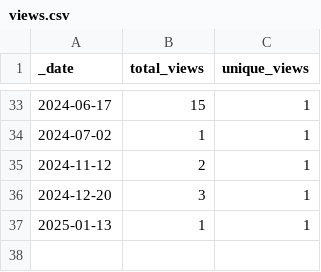
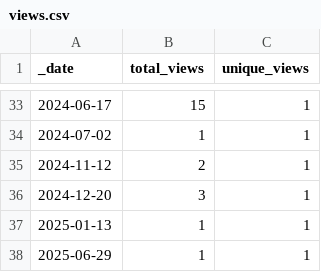
Before and after one commit to opentecr/opentecr-schema, a CSV file: traffic/views.csv, drawn as a sheet; only a part is shown, gaps mark what is left out.

```diff
--- a/traffic/views.csv
+++ b/traffic/views.csv
@@ -37 +37,2 @@ _date,total_views,unique_views
 2025-01-13,1,1
+2025-06-29,1,1
```
Also changed, not shown: traffic/clones.csv, 1 other file.
